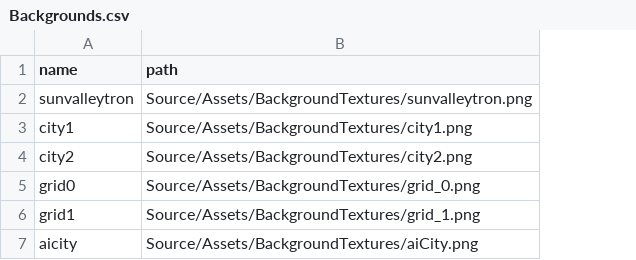
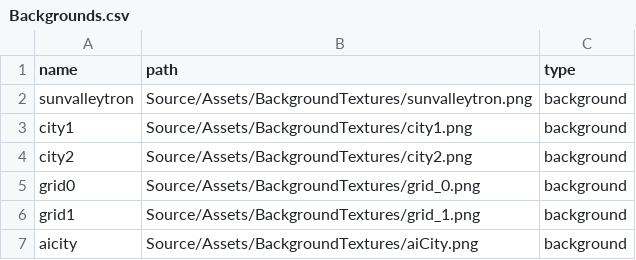
Before and after one commit to RaizorZawarudo/McGuyv-R-Type, a CSV file: Source/Assets/BackgroundTextures/Backgrounds.csv, drawn as a sheet; the diff names each change by its address in the sheet, - before the commit and + after, or states it on an @@ line.

```diff
--- a/Source/Assets/BackgroundTextures/Backgrounds.csv
+++ b/Source/Assets/BackgroundTextures/Backgrounds.csv
+column C (type), rows 2-7: all background
```
Also changed, not shown: 24 other files.
